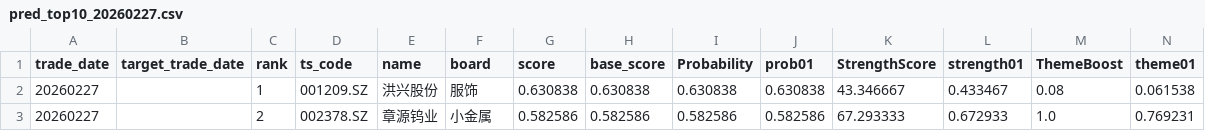
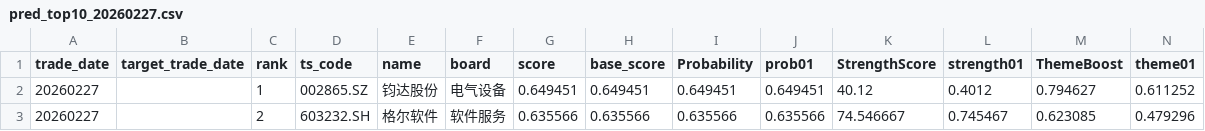
Before and after one commit to njedu2023-prog/top10-decision, a CSV file: data/pred/pred_top10_20260227.csv, drawn as a sheet; only a part is shown; the diff covers the shown part only; the diff names each change by its address in the sheet, - before the commit and + after, or states it on an @@ line.

```diff
--- a/data/pred/pred_top10_20260227.csv
+++ b/data/pred/pred_top10_20260227.csv
-D2 (ts_code): 001209.SZ
+D2 (ts_code): 002865.SZ
-E2 (name): 洪兴股份
+E2 (name): 钧达股份
-F2 (board): 服饰
+F2 (board): 电气设备
-G2 (score): 0.630838
+G2 (score): 0.649451
-H2 (base_score): 0.630838
+H2 (base_score): 0.649451
-I2 (Probability): 0.630838
+I2 (Probability): 0.649451
-J2 (prob01): 0.630838
+J2 (prob01): 0.649451
-K2 (StrengthScore): 43.346667
+K2 (StrengthScore): 40.12
-L2 (strength01): 0.433467
+L2 (strength01): 0.4012
-M2 (ThemeBoost): 0.08
+M2 (ThemeBoost): 0.794627
-N2 (theme01): 0.061538
+N2 (theme01): 0.611252
-D3 (ts_code): 002378.SZ
+D3 (ts_code): 603232.SH
-E3 (name): 章源钨业
+E3 (name): 格尔软件
-F3 (board): 小金属
+F3 (board): 软件服务
-G3 (score): 0.582586
+G3 (score): 0.635566
-H3 (base_score): 0.582586
+H3 (base_score): 0.635566
-I3 (Probability): 0.582586
+I3 (Probability): 0.635566
-J3 (prob01): 0.582586
+J3 (prob01): 0.635566
-K3 (StrengthScore): 67.293333
+K3 (StrengthScore): 74.546667
-L3 (strength01): 0.672933
+L3 (strength01): 0.745467
-M3 (ThemeBoost): 1.0
+M3 (ThemeBoost): 0.623085
-N3 (theme01): 0.769231
+N3 (theme01): 0.479296
```
Also changed, not shown: 84 edited cells elsewhere in this file, data/decision/decision_candidates_20260227.csv, docs/signals/top10_20260227.csv, 2 other files.
